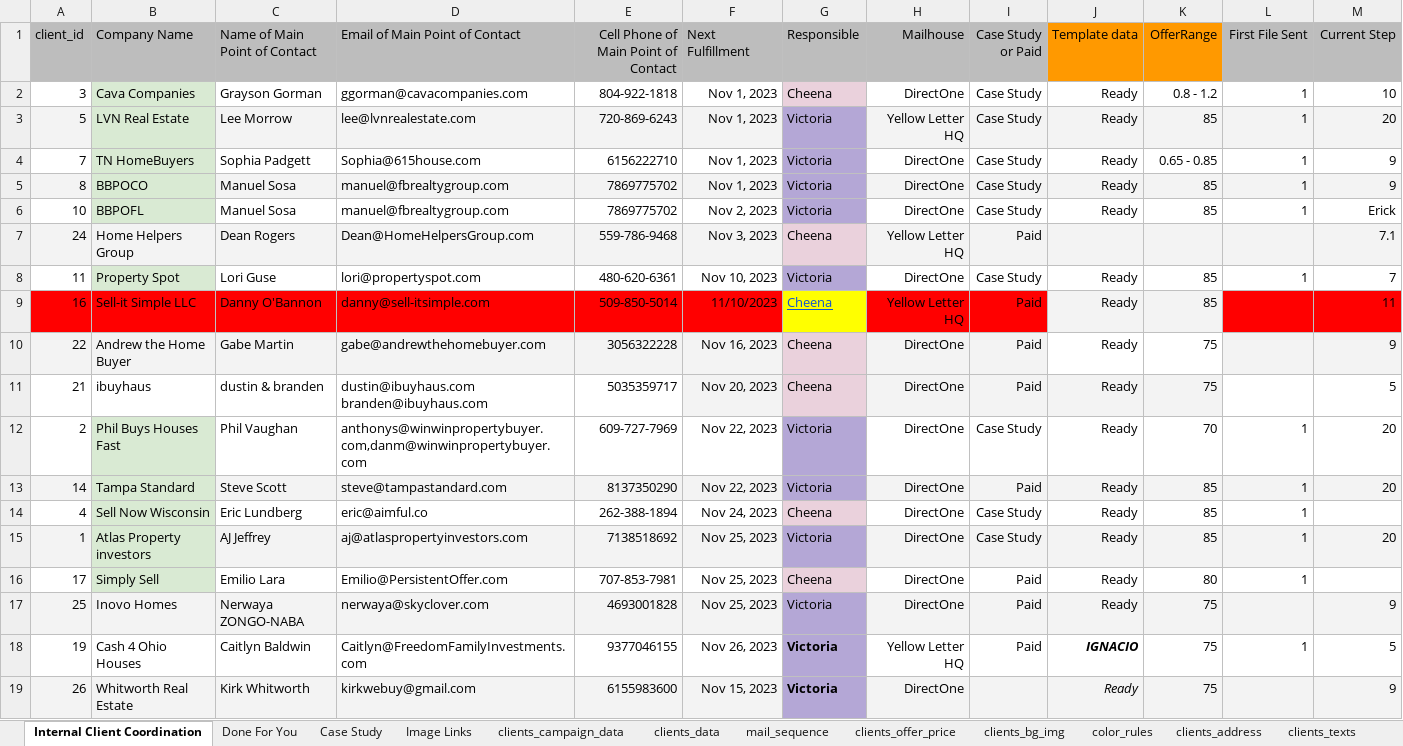
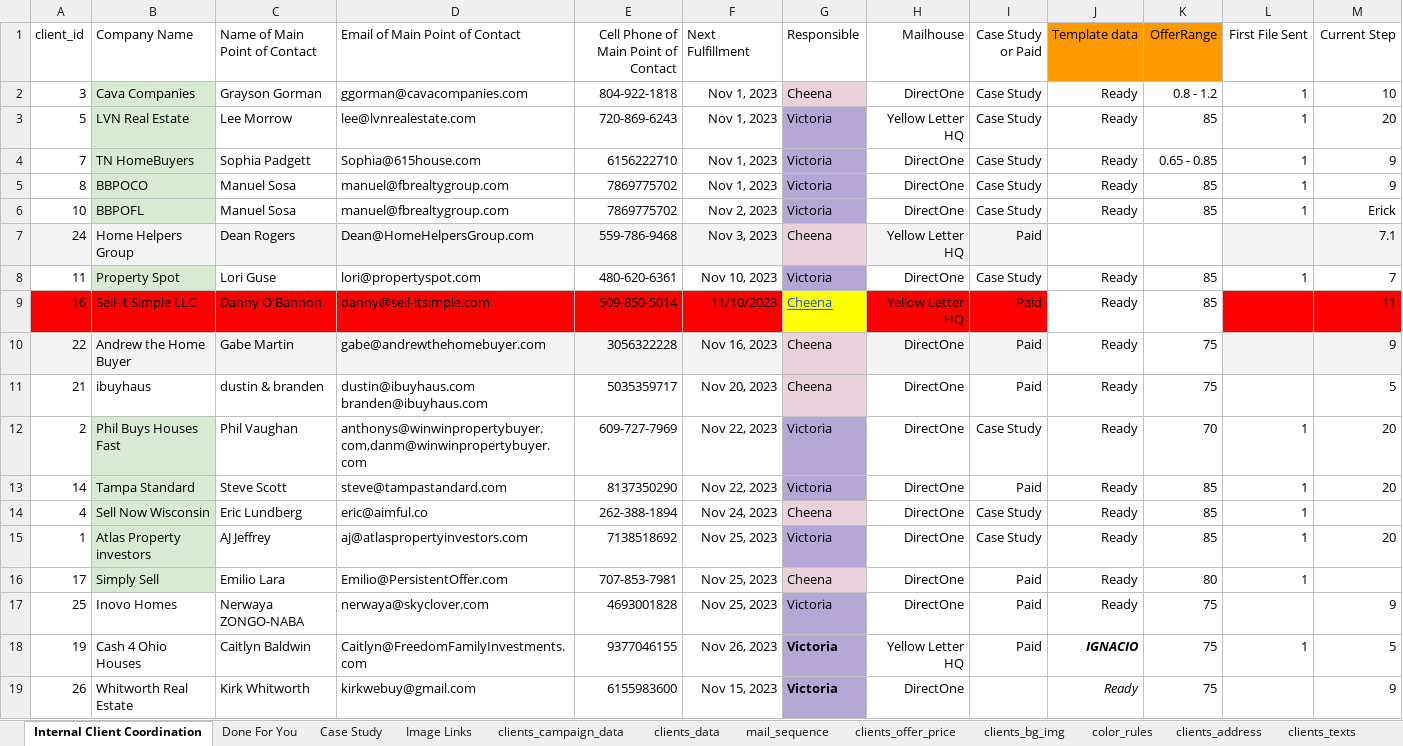
Before and after one commit to ignacioaraya1995/direct_mail_V2, an Excel workbook: input/template_data.xlsx, sheet Internal Client Coordination, drawn as a sheet; values as stored, in another font and other column widths than the file's, no borders; charts and pictures and table styles not drawn; the diff names each change by its address in the sheet, - before the commit and + after, or states it on an @@ line.

```diff
--- a/input/template_data.xlsx (sheet Internal Client Coordination)
+++ b/input/template_data.xlsx (sheet Internal Client Coordination)
-A1:I1 fill: #BDBDBD
+A1:I1 fill: none
-L1:M1 fill: #BDBDBD
+L1:M1 fill: none
-A3 fill: #F3F3F3
+A3 fill: none
-C3:F3 fill: #F3F3F3
+C3:F3 fill: none
-H3:M3 fill: #F3F3F3
+H3:M3 fill: none
-A5 fill: #F3F3F3
+A5 fill: none
-C5:F5 fill: #F3F3F3
+C5:F5 fill: none
-H5:M5 fill: #F3F3F3
+H5:M5 fill: none
-J7:K7 fill: #F3F3F3
+J7:K7 fill: none
-J9:K9 fill: #F3F3F3
+J9:K9 fill: none
-F11 fill: #F3F3F3
+F11 fill: none
-H11:K11 fill: #F3F3F3
+H11:K11 fill: none
-A13 fill: #F3F3F3
+A13 fill: none
-C13:F13 fill: #F3F3F3
+C13:F13 fill: none
-H13:M13 fill: #F3F3F3
+H13:M13 fill: none
-A15 fill: #F3F3F3
+A15 fill: none
-C15:F15 fill: #F3F3F3
+C15:F15 fill: none
-H15:M15 fill: #F3F3F3
+H15:M15 fill: none
-A17:F17 fill: #F3F3F3
+A17:F17 fill: none
-H17:M17 fill: #F3F3F3
+H17:M17 fill: none
-A19:F19 fill: #F3F3F3
+A19:F19 fill: none
-H19:M19 fill: #F3F3F3
+H19:M19 fill: none
```
Also changed, not shown: sheet mail_sequence, sheet clients_data, sheet clients_offer_price, sheet clients_campaign_data, 5 other files.
